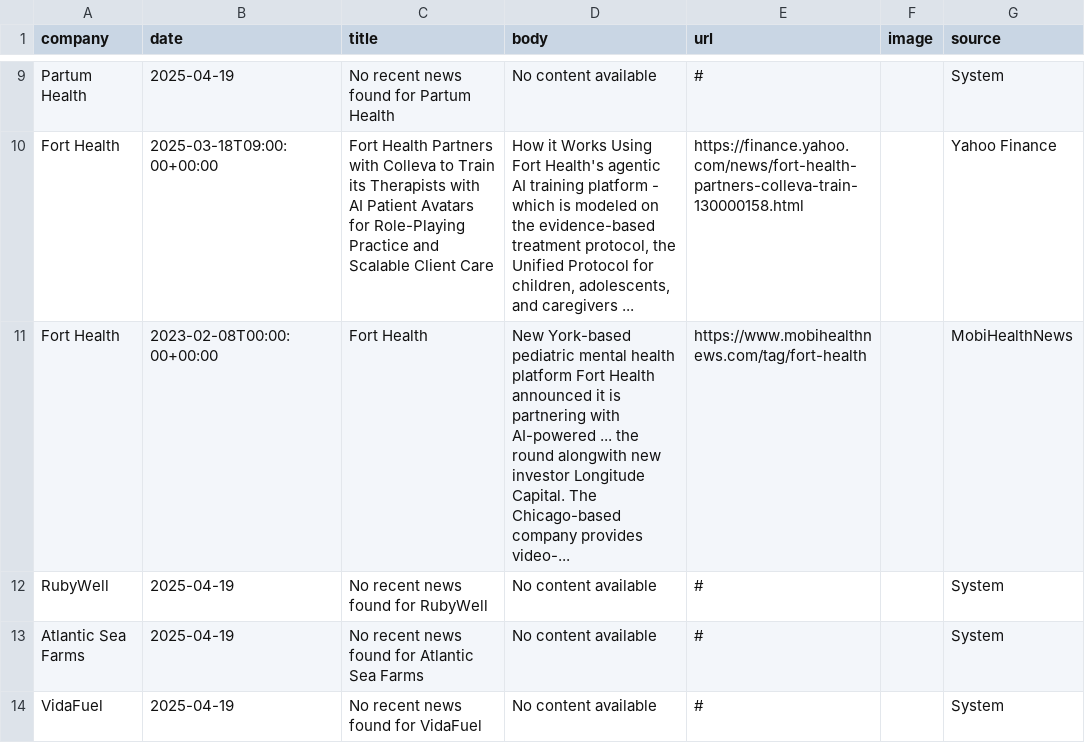
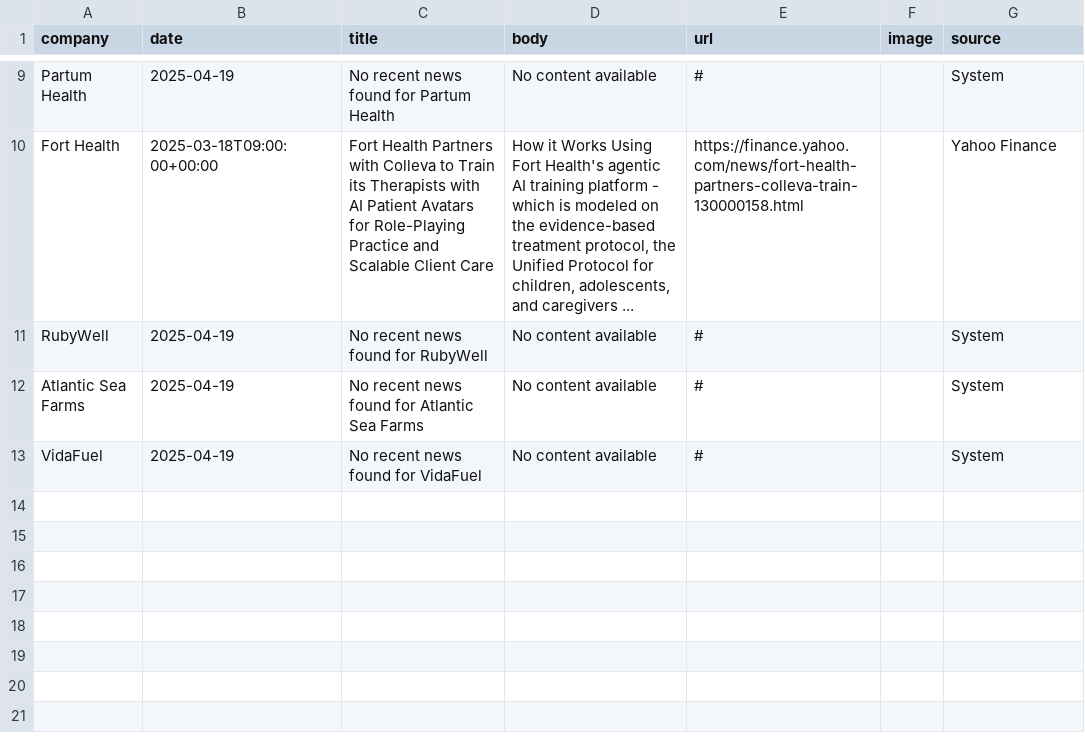
Before and after one commit to lloydchang/zzz-company-news, a CSV file: aggregated-news.csv, drawn as a sheet; only a part is shown, gaps mark what is left out.

```diff
--- a/aggregated-news.csv
+++ b/aggregated-news.csv
@@ -10,3 +10,2 @@ company,date,title,body,url,image,source
 "Fort Health",2025-03-18T09:00:00+00:00,Fort Health Partners with Colleva to Train its Therapists with AI Patient Avatars for Role-Playing Practice and Scalable Client Care,"How it Works Using Fort Health's agentic AI training platform - which is modeled on the evidence-based treatment protocol, the Unified Protocol for children, adolescents, and caregivers ...",https://finance.yahoo.com/news/fort-health-partners-colleva-train-130000158.html,,Yahoo Finance
-"Fort Health",2023-02-08T00:00:00+00:00,Fort Health,New York-based pediatric mental health platform Fort Health announced it is partnering with AI-powered ... the round alongwith new investor Longitude Capital. The Chicago-based company provides video-...,https://www.mobihealthnews.com/tag/fort-health,,MobiHealthNews
 "RubyWell","2025-04-19","No recent news found for RubyWell","No content available","#","","System"
```
Also changed, not shown: news-Fort Health.csv, 1 other file.
